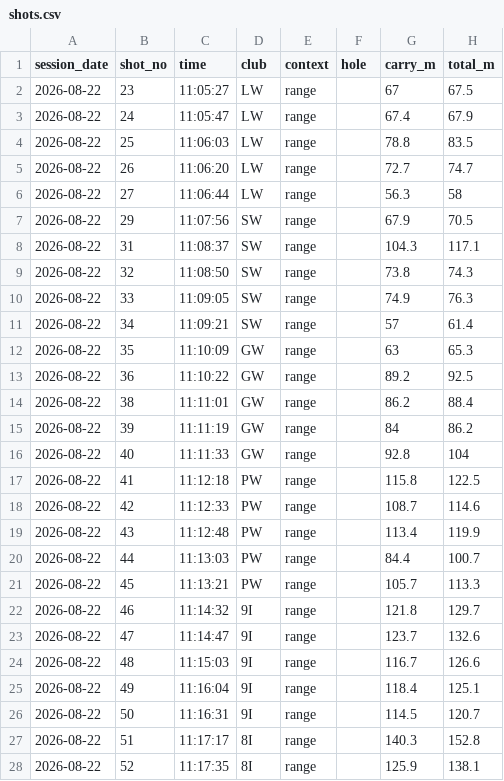
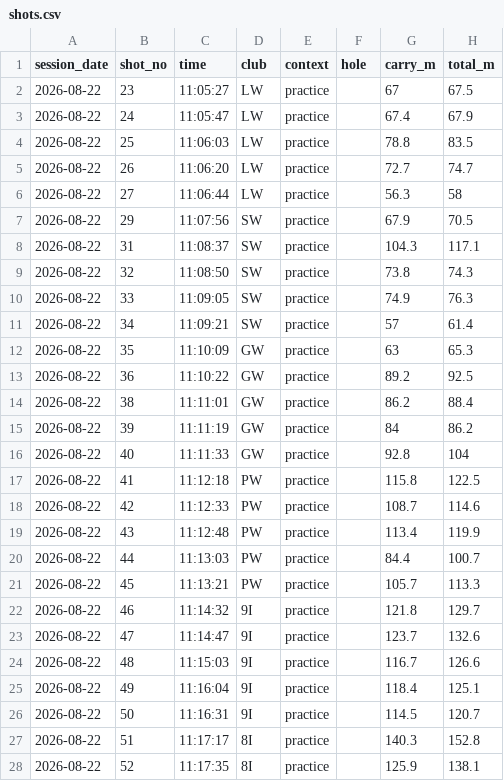
Before and after one commit to StevenFay/golf, a CSV file: data/shots.csv, drawn as a sheet; only a part is shown; the diff covers the shown part only; the diff names each change by its address in the sheet, - before the commit and + after, or states it on an @@ line.

Commit message:
Migrate context: range -> practice (all data is sim data)

```diff
--- a/data/shots.csv
+++ b/data/shots.csv
-E2:E28 (context): range
+E2:E28 (context): practice
```
Also changed, not shown: 105 edited cells elsewhere in this file.
